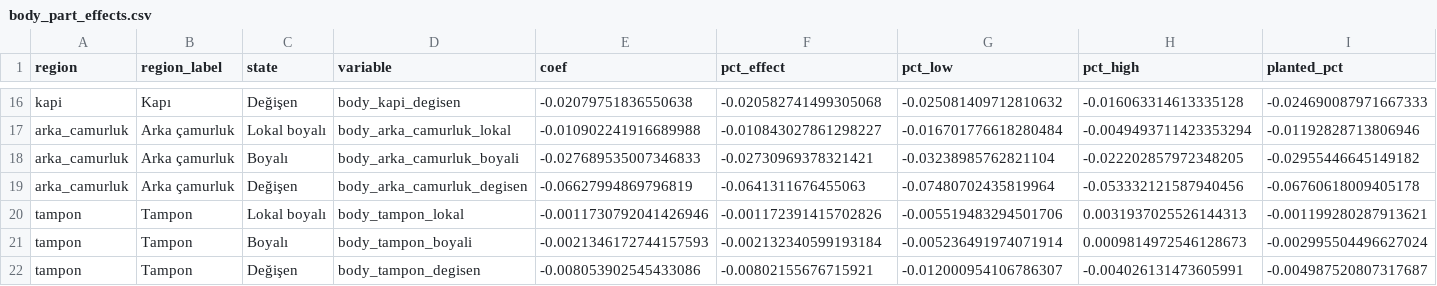
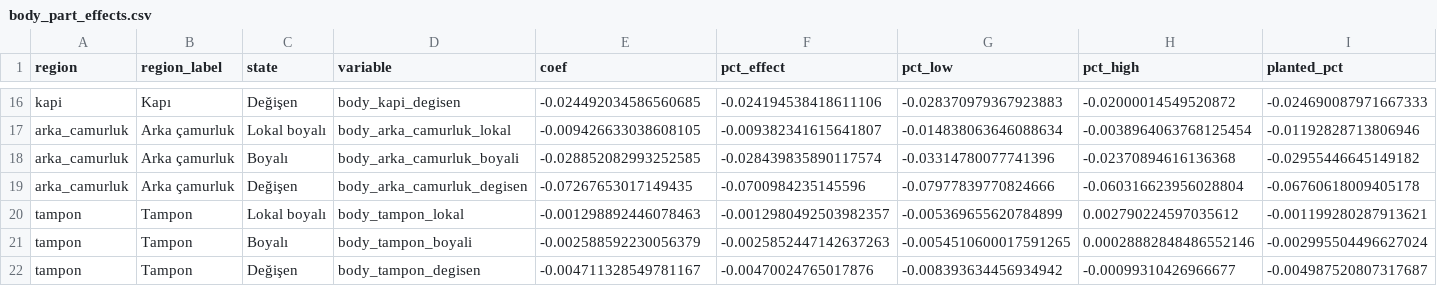
Before and after one commit to enesuykun/used-car-price-analysis, a CSV file: results/body_part_effects.csv, drawn as a sheet; only a part is shown, gaps mark what is left out; the diff covers the shown part only; the diff names each change by its address in the sheet, - before the commit and + after, or states it on an @@ line.

```diff
--- a/results/body_part_effects.csv
+++ b/results/body_part_effects.csv
-E16 (coef): -0.02079751836550638
+E16 (coef): -0.024492034586560685
-F16 (pct_effect): -0.020582741499305068
+F16 (pct_effect): -0.024194538418611106
-G16 (pct_low): -0.025081409712810632
+G16 (pct_low): -0.028370979367923883
-H16 (pct_high): -0.016063314613335128
+H16 (pct_high): -0.02000014549520872
-E17 (coef): -0.010902241916689988
+E17 (coef): -0.009426633038608105
-F17 (pct_effect): -0.010843027861298227
+F17 (pct_effect): -0.009382341615641807
-G17 (pct_low): -0.016701776618280484
+G17 (pct_low): -0.014838063646088634
-H17 (pct_high): -0.0049493711423353294
+H17 (pct_high): -0.0038964063768125454
-E18 (coef): -0.027689535007346833
+E18 (coef): -0.028852082993252585
-F18 (pct_effect): -0.02730969378321421
+F18 (pct_effect): -0.028439835890117574
-G18 (pct_low): -0.03238985762821104
+G18 (pct_low): -0.03314780077741396
-H18 (pct_high): -0.022202857972348205
+H18 (pct_high): -0.02370894616136368
-E19 (coef): -0.06627994869796819
+E19 (coef): -0.07267653017149435
-F19 (pct_effect): -0.0641311676455063
+F19 (pct_effect): -0.0700984235145596
-G19 (pct_low): -0.07480702435819964
+G19 (pct_low): -0.07977839770824666
-H19 (pct_high): -0.053332121587940456
+H19 (pct_high): -0.060316623956028804
-E20 (coef): -0.0011730792041426946
+E20 (coef): -0.001298892446078463
-F20 (pct_effect): -0.001172391415702826
+F20 (pct_effect): -0.0012980492503982357
-G20 (pct_low): -0.005519483294501706
+G20 (pct_low): -0.005369655620784899
-H20 (pct_high): 0.0031937025526144313
+H20 (pct_high): 0.002790224597035612
-E21 (coef): -0.0021346172744157593
+E21 (coef): -0.002588592230056379
-F21 (pct_effect): -0.002132340599193184
+F21 (pct_effect): -0.0025852447142637263
-G21 (pct_low): -0.005236491974071914
+G21 (pct_low): -0.0054510600017591265
-H21 (pct_high): 0.0009814972546128673
+H21 (pct_high): 0.00028882848486552146
-E22 (coef): -0.008053902545433086
+E22 (coef): -0.004711328549781167
-F22 (pct_effect): -0.00802155676715921
+F22 (pct_effect): -0.00470024765017876
-G22 (pct_low): -0.012000954106786307
+G22 (pct_low): -0.008393634456934942
-H22 (pct_high): -0.004026131473605991
+H22 (pct_high): -0.00099310426966677
```
Also changed, not shown: 57 edited cells elsewhere in this file, results/age_depreciation_curve.csv, results/market_index.csv, 19 other files.
